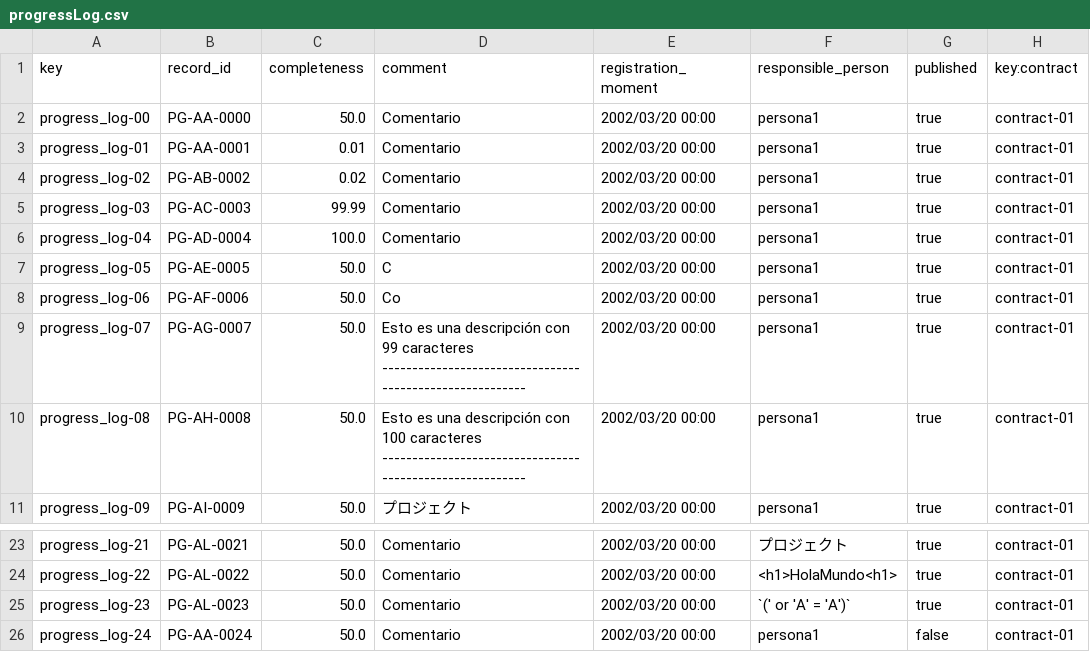
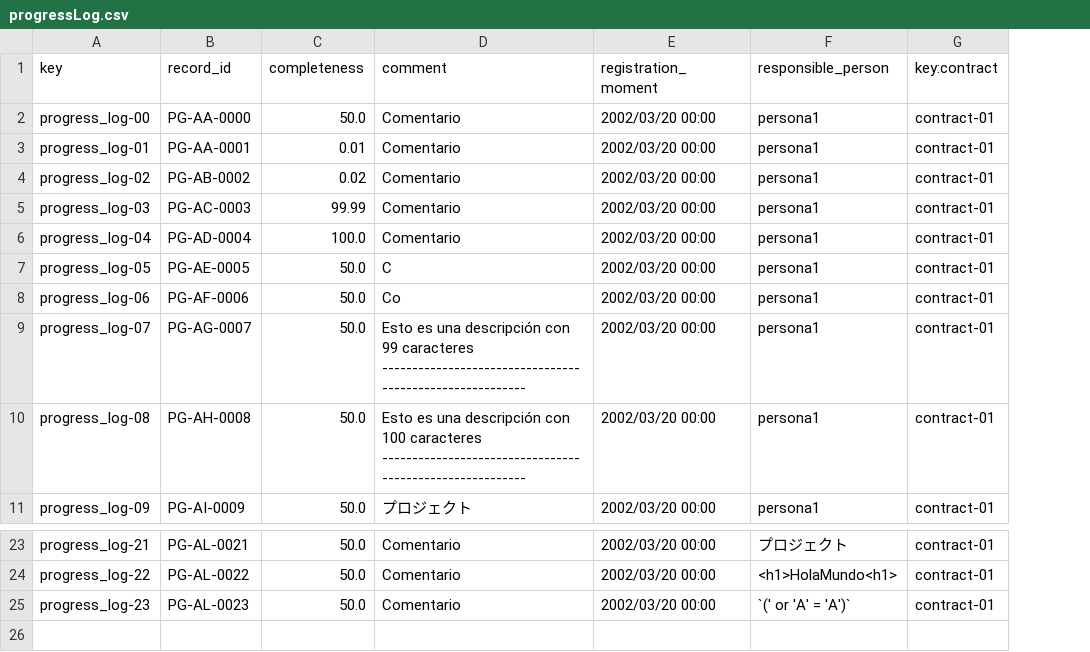
Before and after one commit to Luis-Giraldo-Santiago3/Acme-SF-D04, a CSV file: src/main/webapp/WEB-INF/resources/sample-data/progressLog.csv, drawn as a sheet; only a part is shown, gaps mark what is left out; the diff names each change by its address in the sheet, - before the commit and + after, or states it on an @@ line.

```diff
--- a/src/main/webapp/WEB-INF/resources/sample-data/progressLog.csv
+++ b/src/main/webapp/WEB-INF/resources/sample-data/progressLog.csv
-column G (published), rows 2-11: all true; rows 23-25: all true
-row 26: progress_log-24 | PG-AA-0024 | 50.0 | Comentario | 2002/03/20 00:00 | persona1 | false | contract-01
```
Also changed, not shown: 7 other files.
